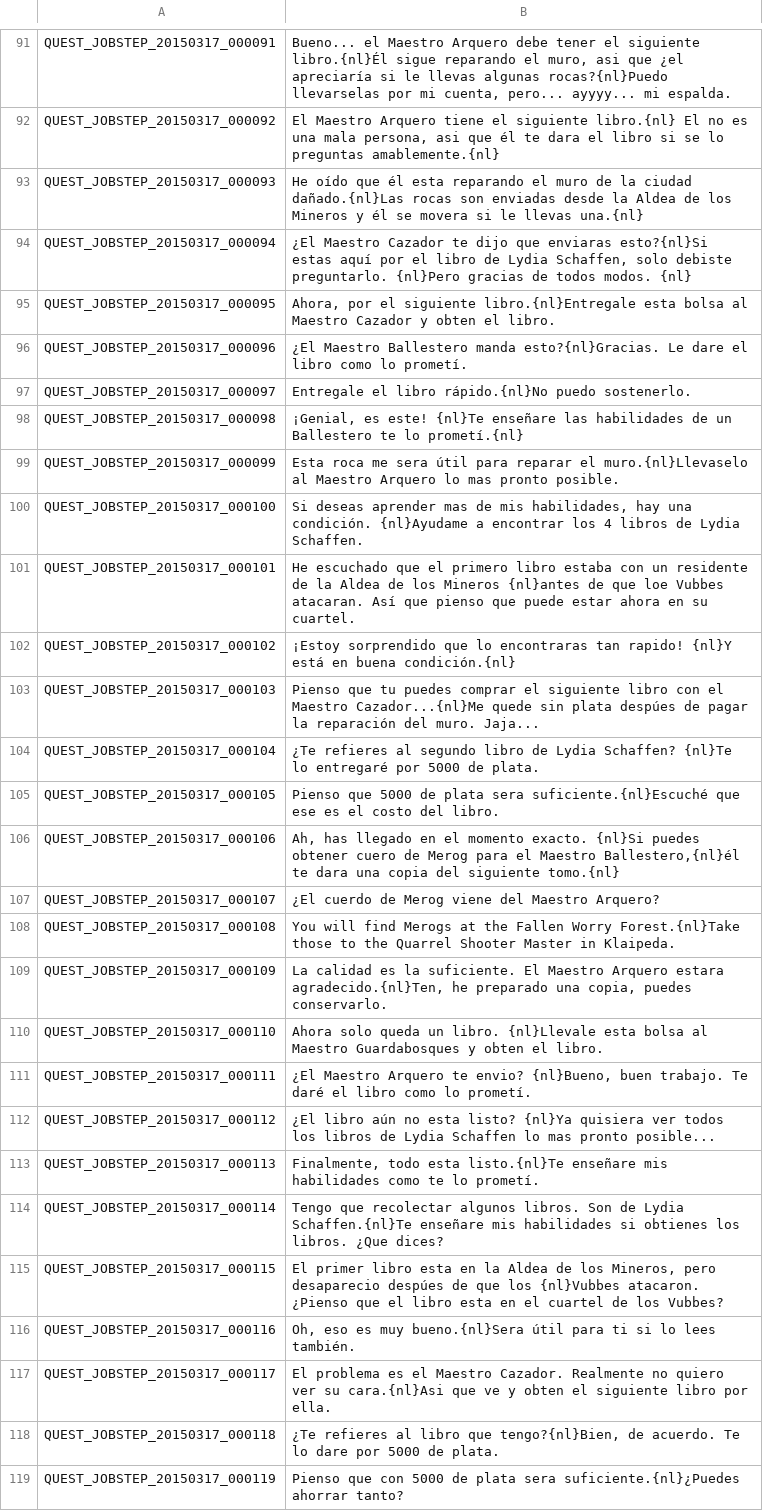
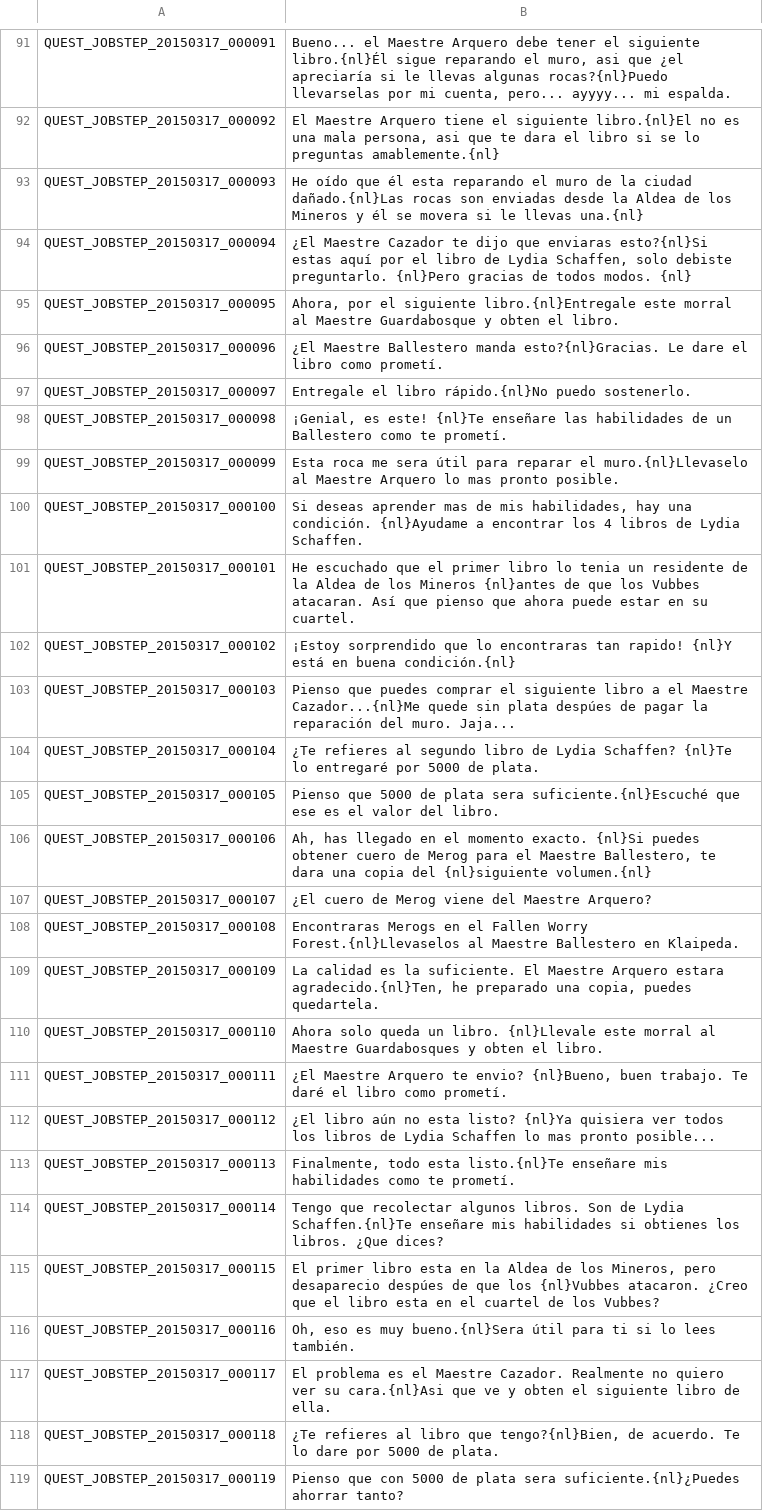
Before and after one commit to TreeOfSavior-Spanish/Spanish-Patch, a TSV file: Spanish/QUEST_JOBSTEP.tsv, drawn as a sheet; only a part is shown, gaps mark what is left out; the diff covers the shown part only; the diff names each change by its address in the sheet, - before the commit and + after, or states it on an @@ line.

```diff
--- a/Spanish/QUEST_JOBSTEP.tsv
+++ b/Spanish/QUEST_JOBSTEP.tsv
-B91: Bueno... el Maestro Arquero debe…
+B91: Bueno... el Maestre Arquero debe…
-B92: El Maestro Arquero tiene el siguiente libro.{nl} El no es una mala persona, asi que él te dara…
+B92: El Maestre Arquero tiene el siguiente libro.{nl}El no es una mala persona, asi que te dara…
-B94: ¿El Maestro Cazador te…
+B94: ¿El Maestre Cazador te…
-B95: …siguiente libro.{nl}Entregale esta bolsa al Maestro Cazador y obten…
+B95: …siguiente libro.{nl}Entregale este morral al Maestre Guardabosque y obten…
-B96: ¿El Maestro Ballestero manda esto?{nl}Gracias. Le dare el libro como lo prometí.
+B96: ¿El Maestre Ballestero manda esto?{nl}Gracias. Le dare el libro como prometí.
-B98: …un Ballestero te lo prometí.{nl}
+B98: …un Ballestero como te prometí.
-B99: …muro.{nl}Llevaselo al Maestro Arquero lo…
+B99: …muro.{nl}Llevaselo al Maestre Arquero lo…
-B101: …que el primero libro estaba con un residente de la Aldea de los Mineros {nl}antes de que loe Vubbes atacaran. Así que pienso que puede estar ahora en su…
+B101: …que el primer libro lo tenia un residente de la Aldea de los Mineros {nl}antes de que los Vubbes atacaran. Así que pienso que ahora puede estar en su…
-B103: Pienso que tu puedes comprar el siguiente libro con el Maestro Cazador...{nl}Me quede…
+B103: Pienso que puedes comprar el siguiente libro a el Maestre Cazador...{nl}Me quede…
-B105: …es el costo del libro.
+B105: …es el valor del libro.
-B106: …para el Maestro Ballestero,{nl}él te dara una copia del siguiente tomo.{nl}
+B106: …para el Maestre Ballestero, te dara una copia del {nl}siguiente volumen.{nl}
-B107: ¿El cuerdo de Merog viene del Maestro Arquero?
+B107: ¿El cuero de Merog viene del Maestre Arquero?
-B108: You will find Merogs at the Fallen Worry Forest.{nl}Take those to the Quarrel Shooter Master in Klaipeda.
+B108: Encontraras Merogs en el Fallen Worry Forest.{nl}Llevaselos al Maestre Ballestero en Klaipeda.
-B109: …suficiente. El Maestro Arquero estara agradecido.{nl}Ten, he preparado una copia, puedes conservarlo.
+B109: …suficiente. El Maestre Arquero estara agradecido.{nl}Ten, he preparado una copia, puedes quedartela.
-B110: …libro. {nl}Llevale esta bolsa al Maestro Guardabosques y…
+B110: …libro. {nl}Llevale este morral al Maestre Guardabosques y…
-B111: ¿El Maestro Arquero te envio? {nl}Bueno, buen trabajo. Te daré el libro como lo prometí.
+B111: ¿El Maestre Arquero te envio? {nl}Bueno, buen trabajo. Te daré el libro como prometí.
-B113: …como te lo prometí.
+B113: …como te prometí.
-B115: …{nl}Vubbes atacaron. ¿Pienso que el…
+B115: …{nl}Vubbes atacaron. ¿Creo que el…
-B117: …es el Maestro Cazador. Realmente no quiero ver su cara.{nl}Asi que ve y obten el siguiente libro por ella.
+B117: …es el Maestre Cazador. Realmente no quiero ver su cara.{nl}Asi que ve y obten el siguiente libro de ella.
```
Also changed, not shown: 124 edited cells elsewhere in this file.
